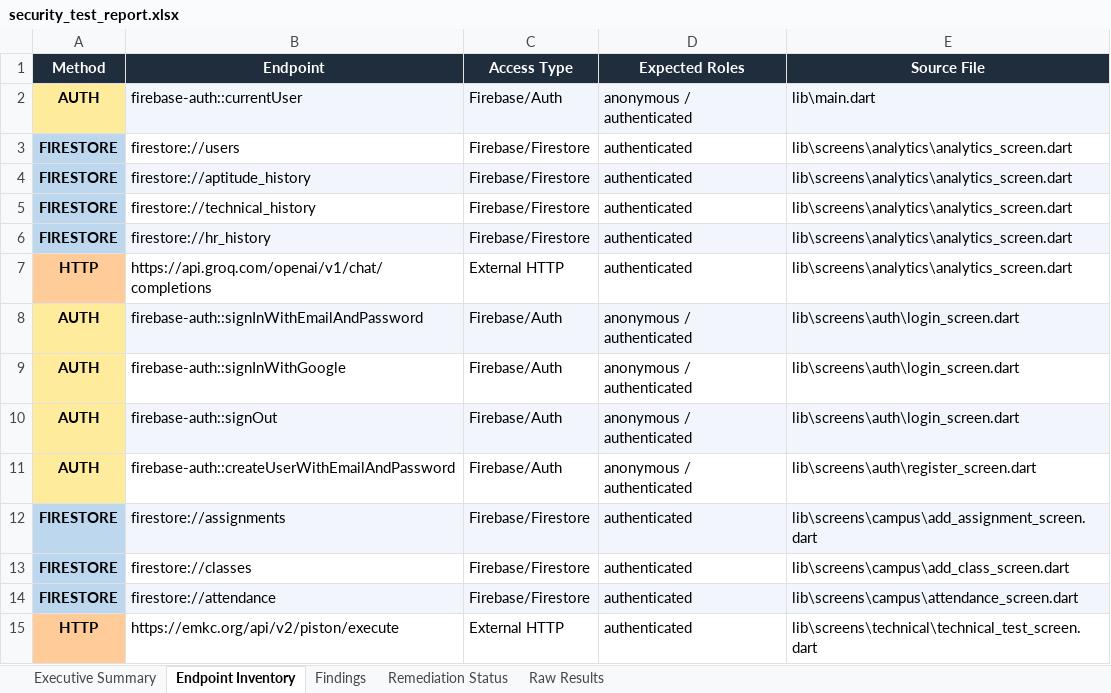
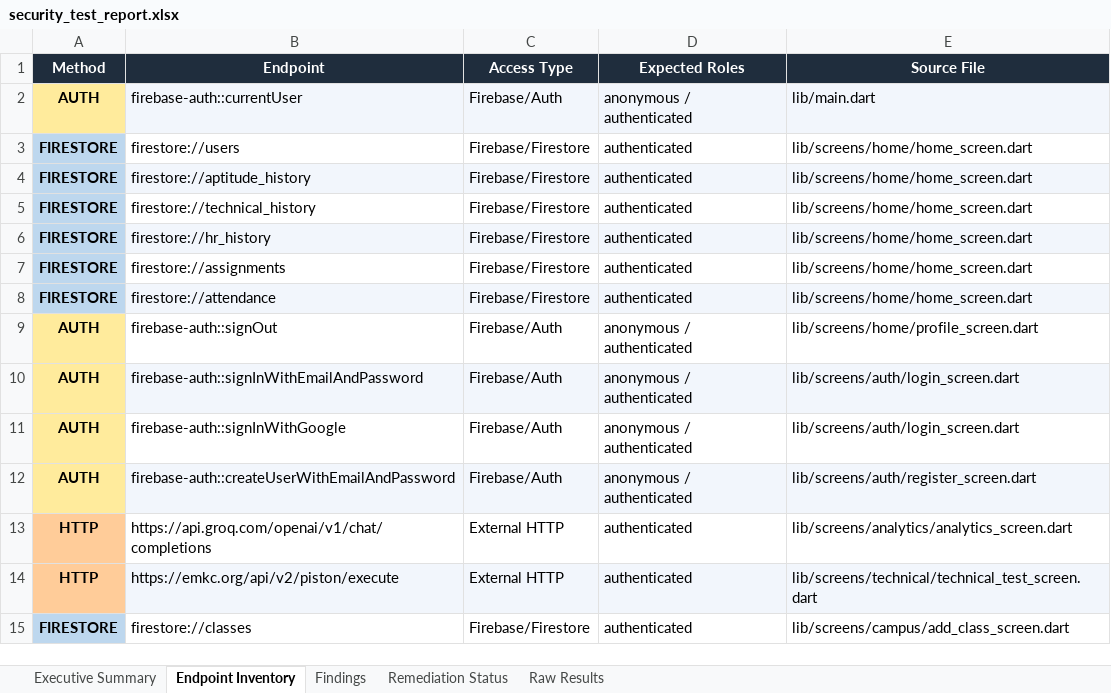
Before and after one commit to Jayadhithiya/campus_mentor, an Excel workbook: automated_test/security_test_report.xlsx, sheet Endpoint Inventory, drawn as a sheet; values as stored, in another font and other column widths than the file's, no borders; removed rows and columns are numbered as before the commit, all else as after; the diff names each change by its address in the sheet, - before the commit and + after, or states it on an @@ line.

Commit message:
fix(security): resolve DAST findings
Automated remediation applied by DAST security pipeline.
See automated_test/security_test_report.xlsx for full evidence.

```diff
--- a/automated_test/security_test_report.xlsx (sheet Endpoint Inventory)
+++ b/automated_test/security_test_report.xlsx (sheet Endpoint Inventory)
-E2 (Source File): lib\main.dart
+E2 (Source File): lib/main.dart
-E3:E6 (Source File): lib\screens\analytics\analytics_screen.dart
+E3:E6 (Source File): lib/screens/home/home_screen.dart
-row 7: HTTP | https://api.groq.com/openai/v1/chat/completions | External HTTP | authenticated | lib\screens\analytics\analytics_screen.dart
+row 7: FIRESTORE | firestore://assignments | Firebase/Firestore | authenticated | lib/screens/home/home_screen.dart
+row 8: FIRESTORE | firestore://attendance | Firebase/Firestore | authenticated | lib/screens/home/home_screen.dart
+row 9: AUTH | firebase-auth::signOut | Firebase/Auth | anonymous / authenticated | lib/screens/home/profile_screen.dart
-E10:E11 (Source File): lib\screens\auth\login_screen.dart
+E10:E11 (Source File): lib/screens/auth/login_screen.dart
-row 10: AUTH | firebase-auth::signOut | Firebase/Auth | anonymous / authenticated | lib\screens\auth\login_screen.dart
-B12:E12 fill: none
+B12:E12 fill: #F2F6FC
-E12 (Source File): lib\screens\auth\register_screen.dart
+E12 (Source File): lib/screens/auth/register_screen.dart
-row 12: FIRESTORE | firestore://assignments | Firebase/Firestore | authenticated | lib\screens\campus\add_assignment_screen.dart
-row 13: FIRESTORE | firestore://classes | Firebase/Firestore | authenticated | lib\screens\campus\add_class_screen.dart
-row 14: FIRESTORE | firestore://attendance | Firebase/Firestore | authenticated | lib\screens\campus\attendance_screen.dart
+row 13: HTTP | https://api.groq.com/openai/v1/chat/completions | External HTTP | authenticated | lib/screens/analytics/analytics_screen.dart
-B14:E14 fill: none
+B14:E14 fill: #F2F6FC
-E14 (Source File): lib\screens\technical\technical_test_screen.dart
+E14 (Source File): lib/screens/technical/technical_test_screen.dart
+row 15: FIRESTORE | firestore://classes | Firebase/Firestore | authenticated | lib/screens/campus/add_class_screen.dart
```
Also changed, not shown: sheet Raw Results, sheet Executive Summary, 2 other files.
